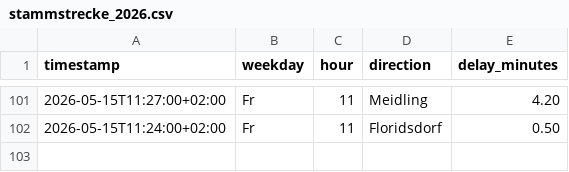
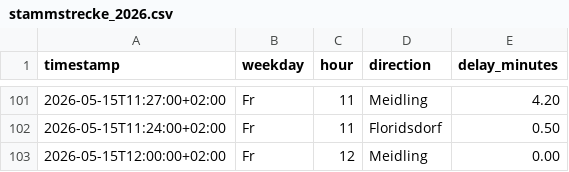
Before and after one commit to Origamihase/wien-oepnv, a CSV file: data/stats/stammstrecke_2026.csv, drawn as a sheet; only a part is shown, gaps mark what is left out; the diff names each change by its address in the sheet, - before the commit and + after, or states it on an @@ line.

```diff
--- a/data/stats/stammstrecke_2026.csv
+++ b/data/stats/stammstrecke_2026.csv
+row 103: 2026-05-15T12:00:00+02:00 | Fr | 12 | Meidling | 0.00
```
Also changed, not shown: data/stats/stoerungen_2026.csv, 7 other files.
